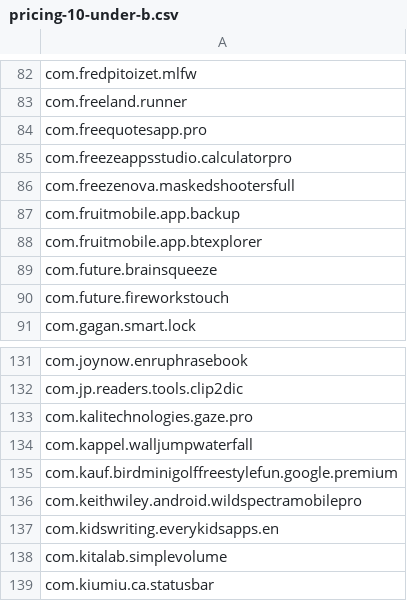
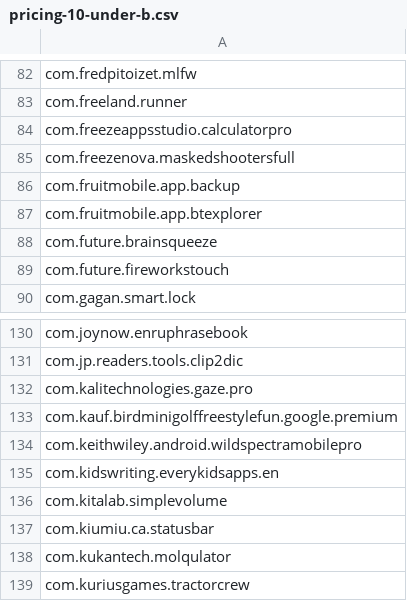
Before and after one commit to io-reyes/play-store-purchase, a CSV file: data/purchased/pricing-10-under-b.csv (was data/pricing-10-under-b.csv), drawn as a sheet; only a part is shown, gaps mark what is left out; the shorter side is filled out with more unchanged rows; the diff names each change by its address in the sheet, - before the commit and + after, or states it on an @@ line.

Commit message:
Update purchased list

```diff
--- a/data/pricing-10-under-b.csv
+++ b/data/purchased/pricing-10-under-b.csv
-row 84: com.freequotesapp.pro
-row 134: com.kappel.walljumpwaterfall
```
Also changed, not shown: 1 other file.
